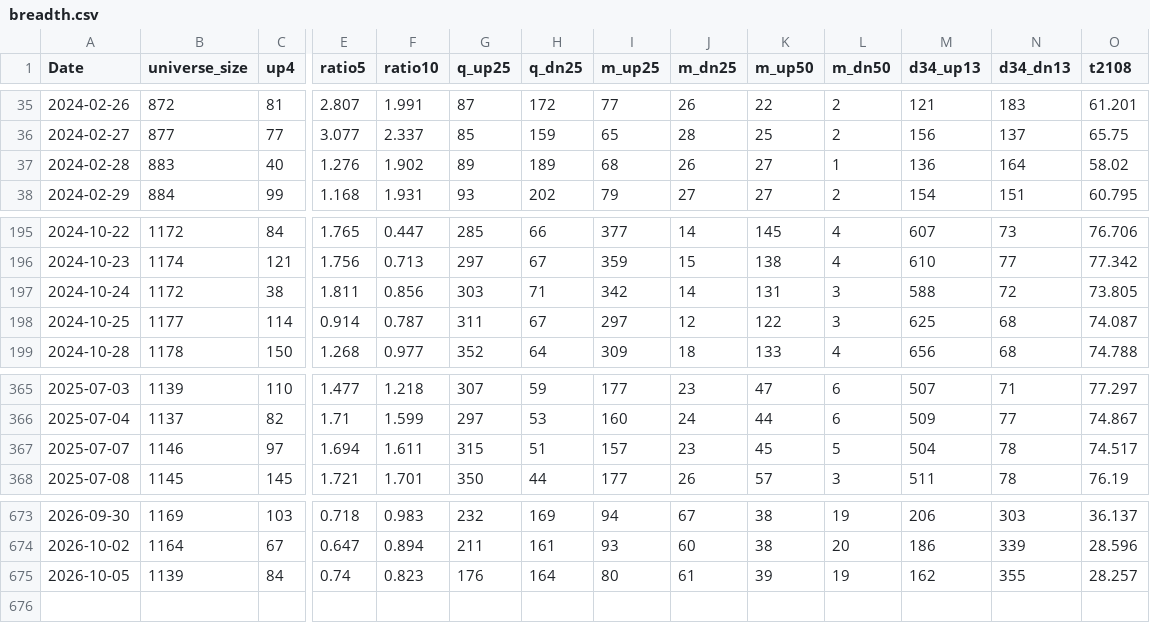
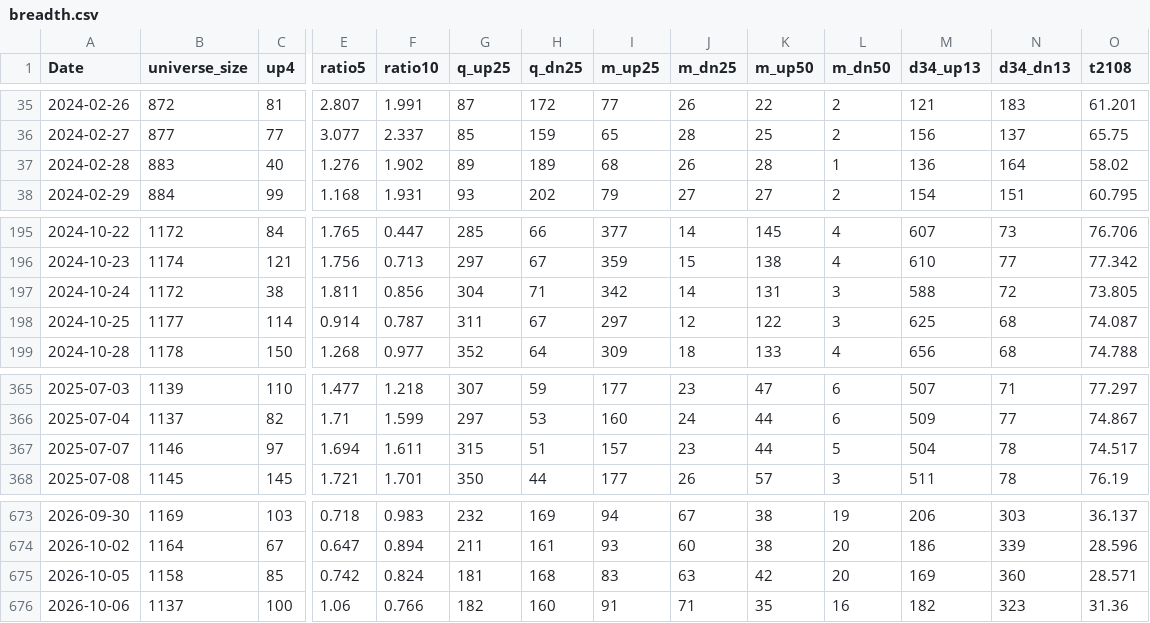
Before and after one commit to nick-l-wh/hk-breadth, a CSV file: data/breadth.csv, drawn as a sheet; only a part is shown, gaps mark what is left out; rows hold the shown columns only; the diff names each change by its address in the sheet, - before the commit and + after, or states it on an @@ line.

```diff
--- a/data/breadth.csv
+++ b/data/breadth.csv
-K37 (m_up50): 27
+K37 (m_up50): 28
-G197 (q_up25): 303
+G197 (q_up25): 304
-K367 (m_up50): 45
+K367 (m_up50): 44
-B675 (universe_size): 1139
+B675 (universe_size): 1158
-C675 (up4): 84
+C675 (up4): 85
-E675 (ratio5): 0.74
+E675 (ratio5): 0.742
-F675 (ratio10): 0.823
+F675 (ratio10): 0.824
-G675 (q_up25): 176
+G675 (q_up25): 181
-H675 (q_dn25): 164
+H675 (q_dn25): 168
-I675 (m_up25): 80
+I675 (m_up25): 83
-J675 (m_dn25): 61
+J675 (m_dn25): 63
-K675 (m_up50): 39
+K675 (m_up50): 42
-L675 (m_dn50): 19
+L675 (m_dn50): 20
-M675 (d34_up13): 162
+M675 (d34_up13): 169
-N675 (d34_dn13): 355
+N675 (d34_dn13): 360
-O675 (t2108): 28.257
+O675 (t2108): 28.571
+row 676: 2026-10-06 | 1137 | 100 | 1.06 | 0.766 | 182 | 160 | 91 | 71 | 35 | 16 | 182 | 323 | 31.36
```
Also changed, not shown: data/highs.csv, data/highs_latest.csv.
